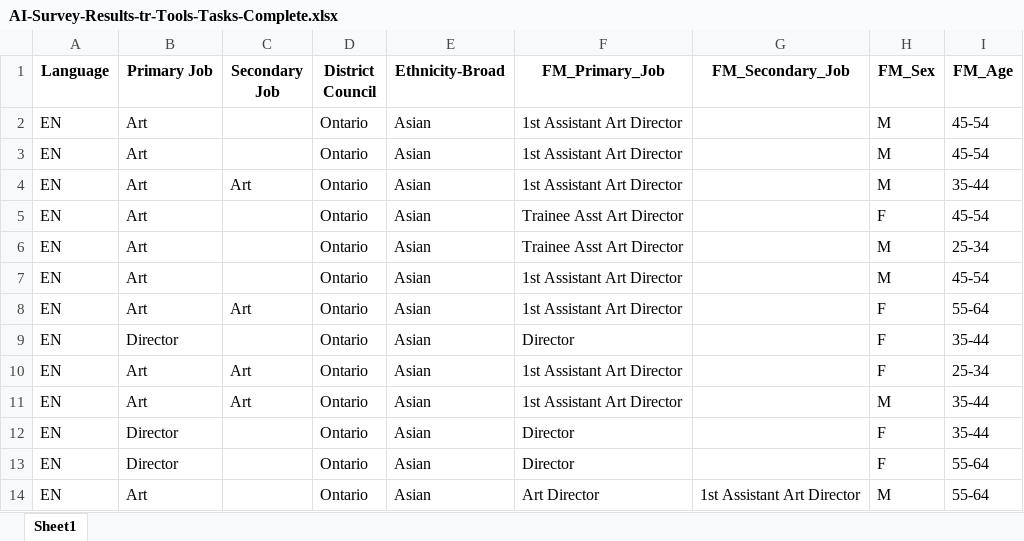
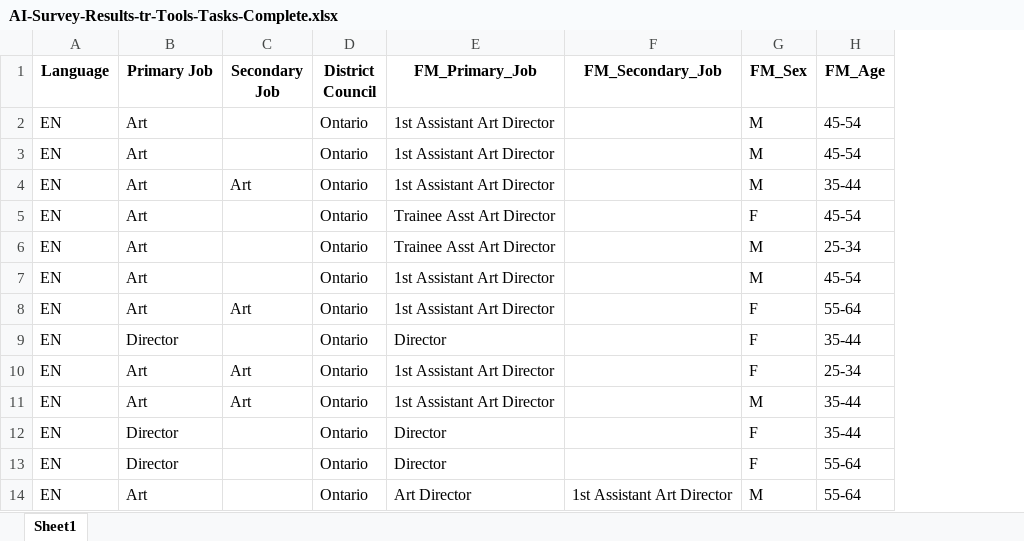
Before and after one commit to Gickmo/survey-explorer, an Excel workbook: data/AI-Survey-Results-tr-Tools-Tasks-Complete.xlsx, sheet Sheet1, drawn as a sheet; only a part is shown; values as stored, in another font and other column widths than the file's, no borders; the diff names each change by its address in the sheet, - before the commit and + after, or states it on an @@ line.

Commit message:
Removed ethnicity column

```diff
--- a/data/AI-Survey-Results-tr-Tools-Tasks-Complete.xlsx (sheet Sheet1)
+++ b/data/AI-Survey-Results-tr-Tools-Tasks-Complete.xlsx (sheet Sheet1)
-column E (Ethnicity-Broad), rows 2-14: all Asian
```
Also changed, not shown: data/AI-Survey-Results-tr.xlsx, 3 other files.
